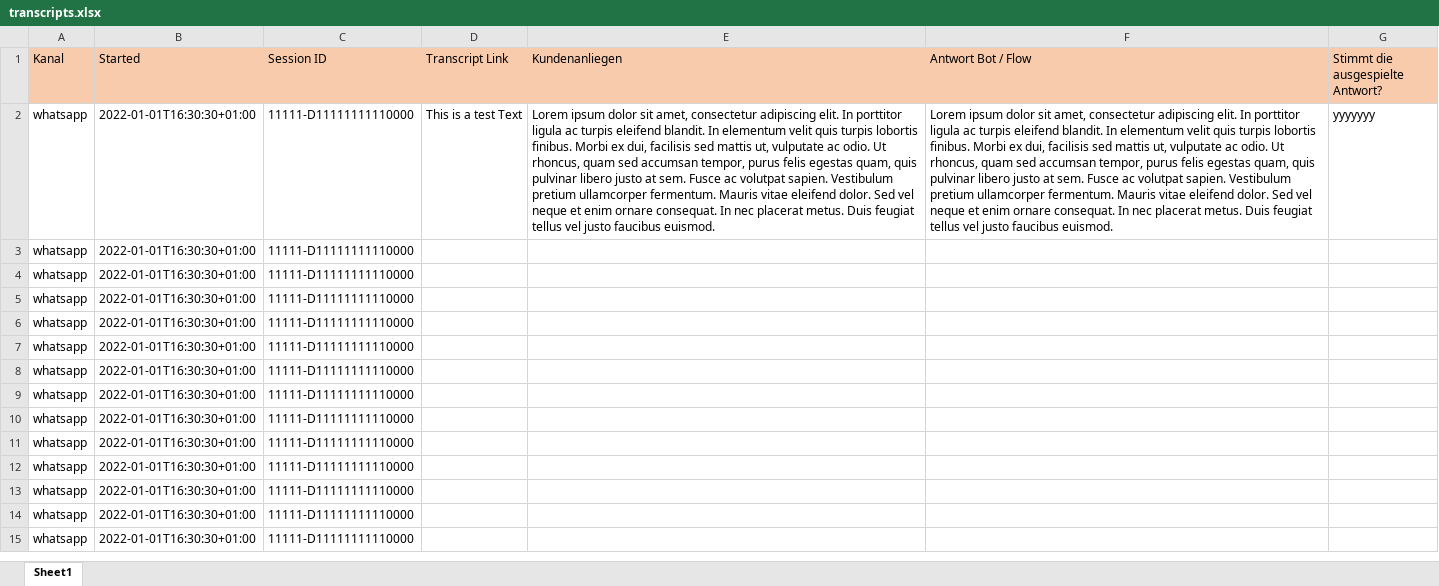
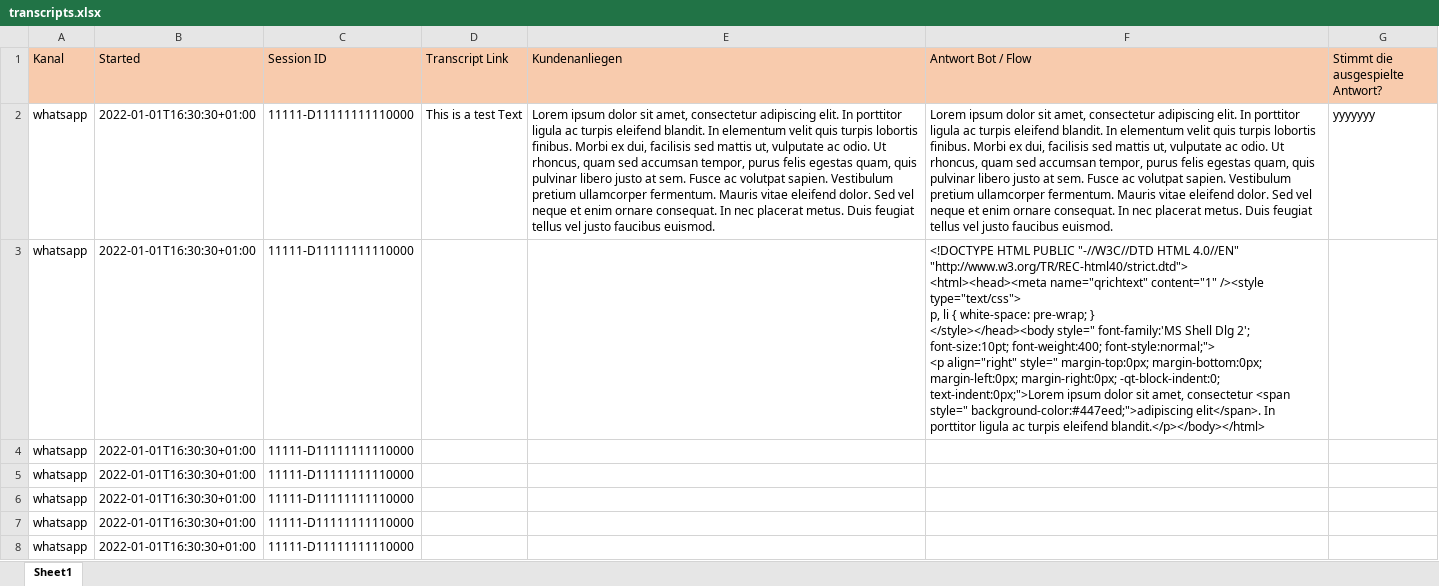
Before and after one commit to GhubDB/Content-Engineer-Studio, an Excel workbook: Content Engineer Studio/transcripts.xlsx, sheet Sheet1, drawn as a sheet; only a part is shown; the shorter side is filled out with more unchanged rows; values as stored, in another font and other column widths than the file's, no borders; ↵ is a line break in a cell; the diff names each change by its address in the sheet, - before the commit and + after, or states it on an @@ line.

Commit message:
getChatText implemented

```diff
--- a/Content Engineer Studio/transcripts.xlsx (sheet Sheet1)
+++ b/Content Engineer Studio/transcripts.xlsx (sheet Sheet1)
-F3 (Antwort Bot / Flow): (empty)
+F3 (Antwort Bot / Flow): <!DOCTYPE HTML PUBLIC "-//W3C//DTD HTML 4.0//EN" "http://www.w3.org/TR/REC-html40/strict.dtd"> ↵ <html><head><meta name="qrichtext" content="1" /><style type="text/css"> ↵ p, li { white-space: pre-wrap; } ↵ </style></head><body style=" font-family:'MS Shell Dlg 2'; font-size:10pt; font-weight:400; font-style:normal;"> ↵ <p align="right" style=" margin-top:0px; margin-bottom:0px; margin-left:0px; margin-right:0px; -qt-block-indent:0; text-indent:0px;">Lorem ipsum dolor sit amet, consectetur <span style=" background-color:#447eed;">adipiscing elit</span>. In porttitor ligula ac turpis eleifend blandit.</p></body></html>
```
Also changed, not shown: 2 other files.
